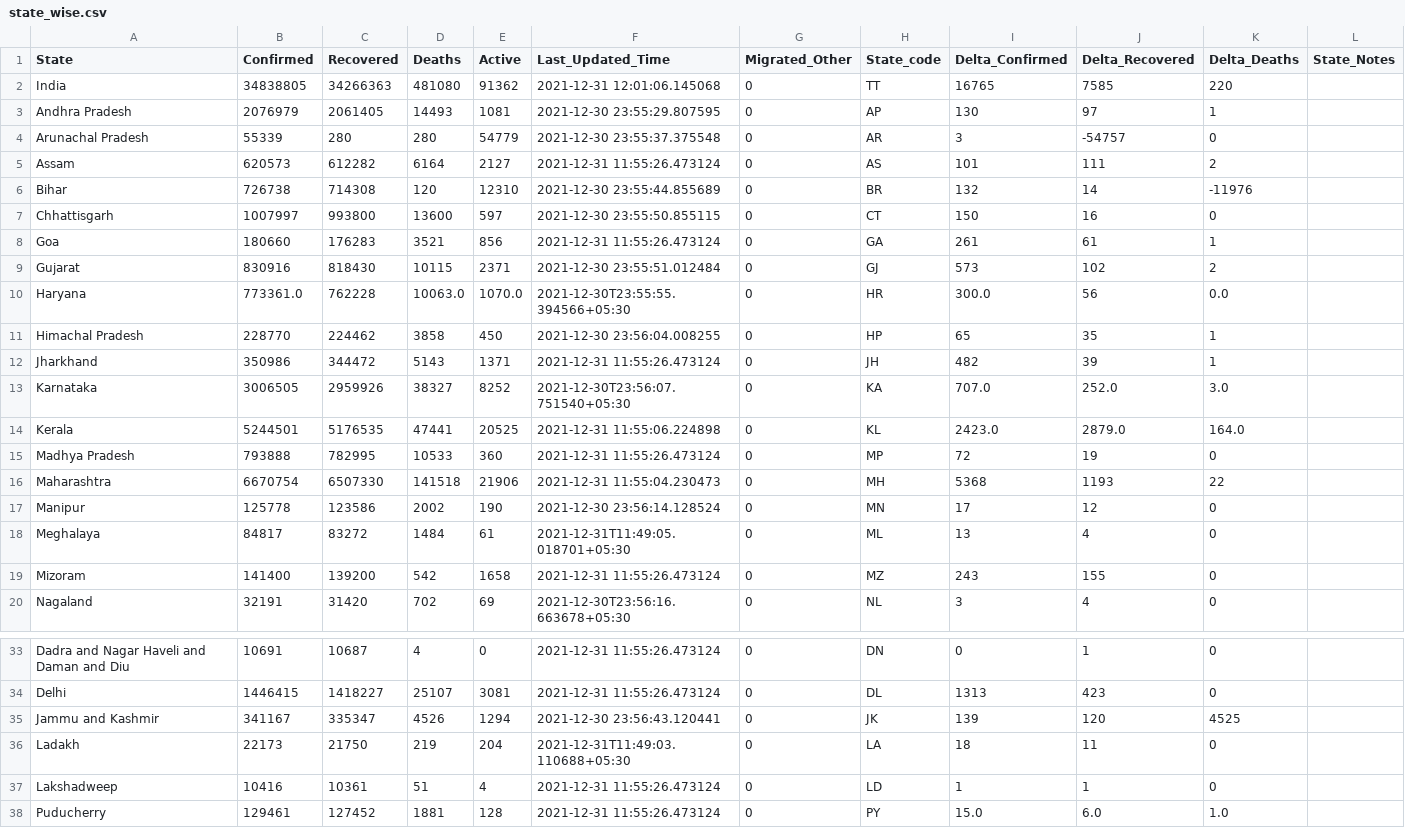
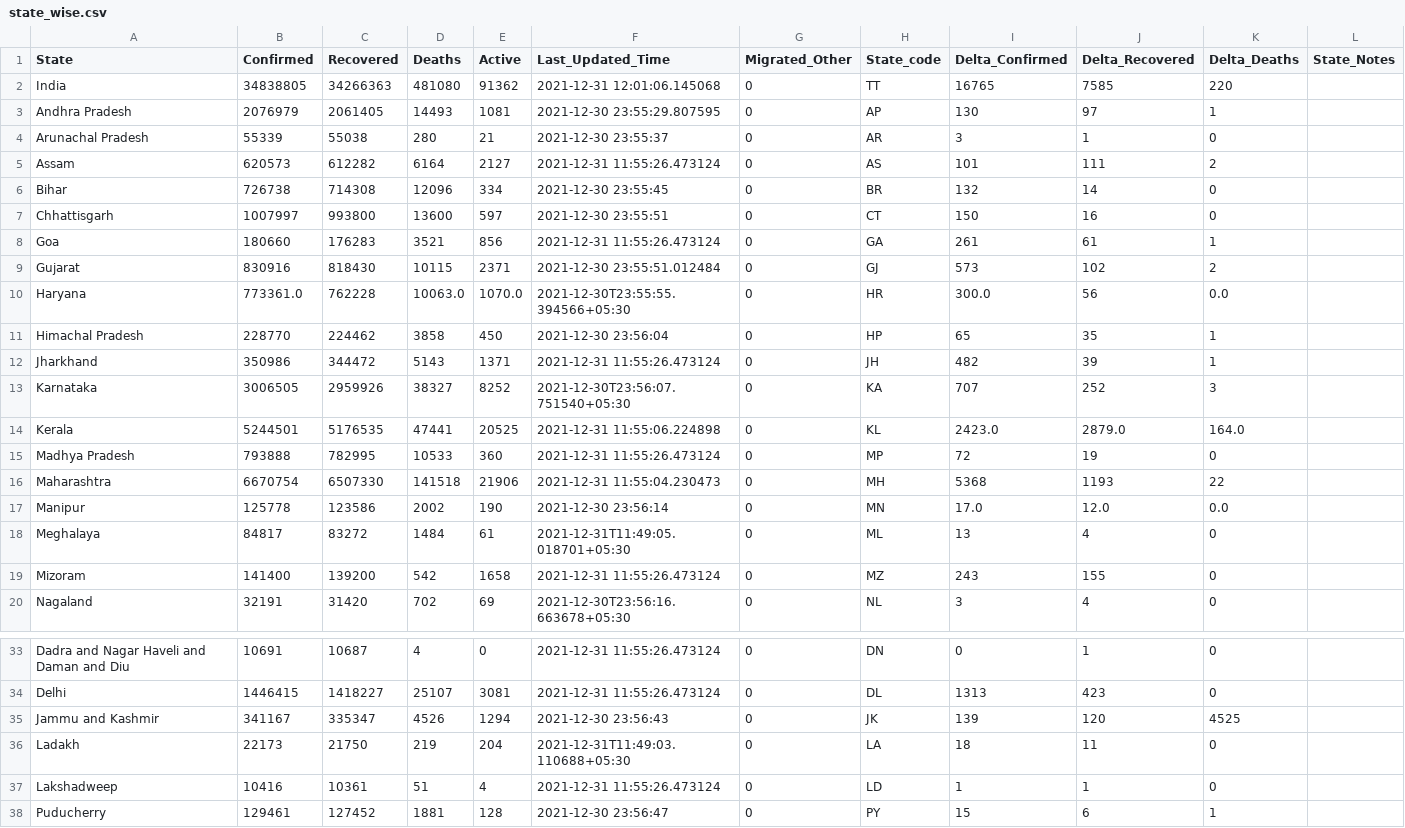
Before and after one commit to incovid19/data-staging, a CSV file: csv/latest/state_wise.csv, drawn as a sheet; only a part is shown, gaps mark what is left out.

```diff
--- a/csv/latest/state_wise.csv
+++ b/csv/latest/state_wise.csv
@@ -3,6 +3,6 @@ India,34838805,34266363,481080,91362,2021-12-31 12:01:06.145068,0,TT,16765,7585,
 Andhra Pradesh,2076979,2061405,14493,1081,2021-12-30 23:55:29.807595,0,AP,130,97,1,
-Arunachal Pradesh,55339,280,280,54779,2021-12-30 23:55:37.375548,0,AR,3,-54757,0,
+Arunachal Pradesh,55339,55038,280,21,2021-12-30 23:55:37,0,AR,3,1,0,
 Assam,620573,612282,6164,2127,2021-12-31 11:55:26.473124,0,AS,101,111,2,
-Bihar,726738,714308,120,12310,2021-12-30 23:55:44.855689,0,BR,132,14,-11976,
-Chhattisgarh,1007997,993800,13600,597,2021-12-30 23:55:50.855115,0,CT,150,16,0,
+Bihar,726738,714308,12096,334,2021-12-30 23:55:45,0,BR,132,14,0,
+Chhattisgarh,1007997,993800,13600,597,2021-12-30 23:55:51,0,CT,150,16,0,
 Goa,180660,176283,3521,856,2021-12-31 11:55:26.473124,0,GA,261,61,1,
@@ -10,5 +10,5 @@ Gujarat,830916,818430,10115,2371,2021-12-30 23:55:51.012484,0,GJ,573,102,2,
 Haryana,773361.0,762228,10063.0,1070.0,2021-12-30T23:55:55.394566+05:30,0,HR,300.0,56,0.0,
-Himachal Pradesh,228770,224462,3858,450,2021-12-30 23:56:04.008255,0,HP,65,35,1,
+Himachal Pradesh,228770,224462,3858,450,2021-12-30 23:56:04,0,HP,65,35,1,
 Jharkhand,350986,344472,5143,1371,2021-12-31 11:55:26.473124,0,JH,482,39,1,
-Karnataka,3006505,2959926,38327,8252,2021-12-30T23:56:07.751540+05:30,0,KA,707.0,252.0,3.0,
+Karnataka,3006505,2959926,38327,8252,2021-12-30T23:56:07.751540+05:30,0,KA,707,252,3,
 Kerala,5244501,5176535,47441,20525,2021-12-31 11:55:06.224898,0,KL,2423.0,2879.0,164.0,
@@ -16,3 +16,3 @@ Madhya Pradesh,793888,782995,10533,360,2021-12-31 11:55:26.473124,0,MP,72,19,0,
 Maharashtra,6670754,6507330,141518,21906,2021-12-31 11:55:04.230473,0,MH,5368,1193,22,
-Manipur,125778,123586,2002,190,2021-12-30 23:56:14.128524,0,MN,17,12,0,
+Manipur,125778,123586,2002,190,2021-12-30 23:56:14,0,MN,17.0,12.0,0.0,
 Meghalaya,84817,83272,1484,61,2021-12-31T11:49:05.018701+05:30,0,ML,13,4,0,
@@ -34,5 +34,5 @@ Dadra and Nagar Haveli and Daman and Diu,10691,10687,4,0,2021-12-31 11:55:26.473
 Delhi,1446415,1418227,25107,3081,2021-12-31 11:55:26.473124,0,DL,1313,423,0,
-Jammu and Kashmir,341167,335347,4526,1294,2021-12-30 23:56:43.120441,0,JK,139,120,4525,
+Jammu and Kashmir,341167,335347,4526,1294,2021-12-30 23:56:43,0,JK,139,120,4525,
 Ladakh,22173,21750,219,204,2021-12-31T11:49:03.110688+05:30,0,LA,18,11,0,
 Lakshadweep,10416,10361,51,4,2021-12-31 11:55:26.473124,0,LD,1,1,0,
-Puducherry,129461,127452,1881,128,2021-12-31 11:55:26.473124,0,PY,15.0,6.0,1.0,
+Puducherry,129461,127452,1881,128,2021-12-30 23:56:47,0,PY,15,6,1,
```
Also changed, not shown: csv/latest/district_wise.csv, 1 other file.
